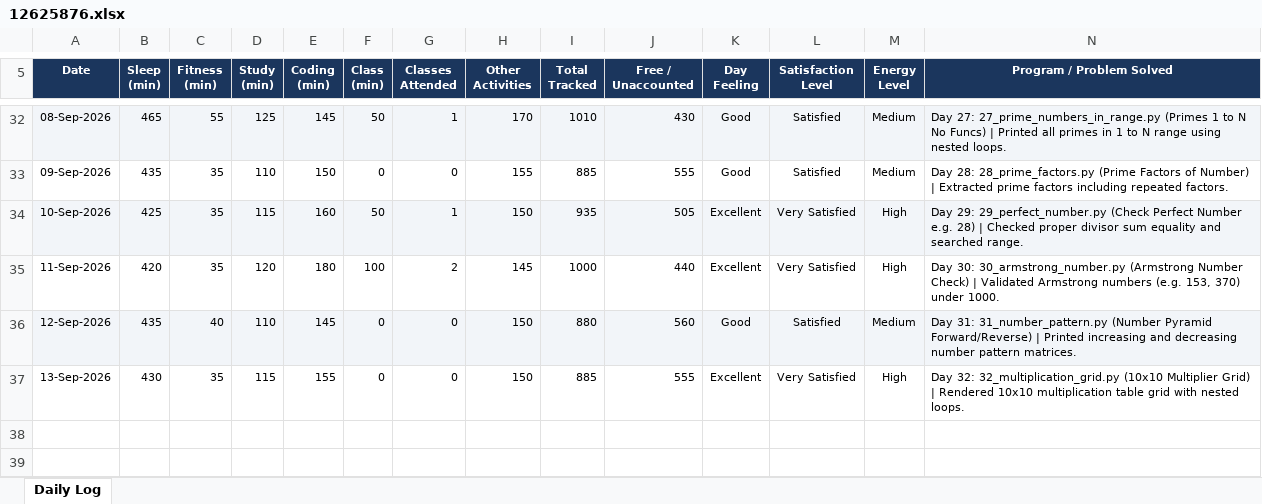
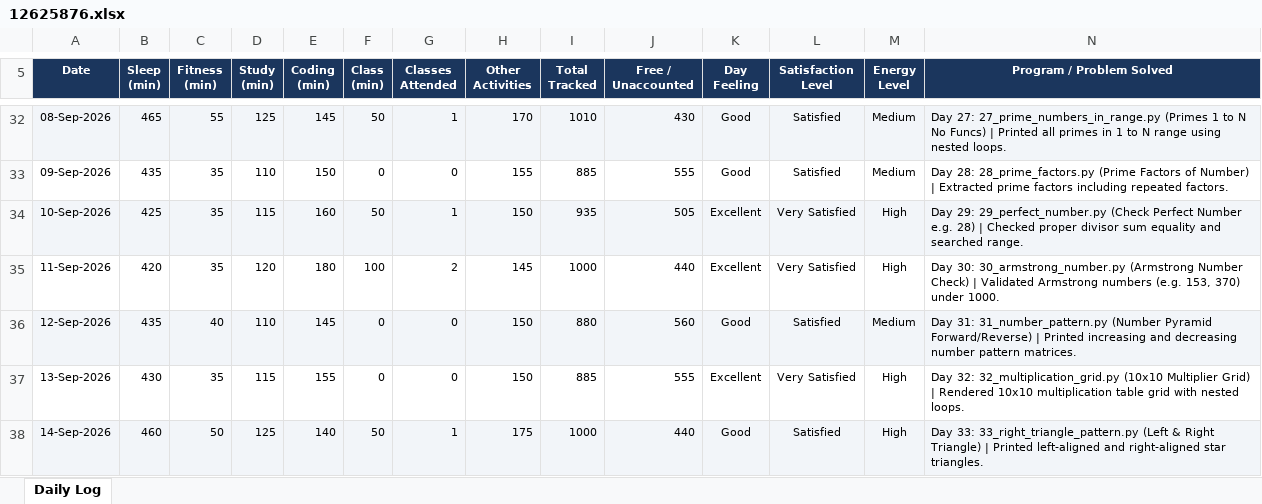
Before and after one commit to nitishkapoor01/12625876-CAP776, an Excel workbook: 12625876.xlsx, sheet Daily Log, drawn as a sheet; only a part is shown, gaps mark what is left out; values as stored, in another font and other column widths than the file's, no borders; the diff names each change by its address in the sheet, - before the commit and + after, or states it on an @@ line.

Commit message:
Day 33 (14-Sep-2026): Practice 33 Right Triangle Pattern & update daily activity log

```diff
--- a/12625876.xlsx (sheet Daily Log)
+++ b/12625876.xlsx (sheet Daily Log)
+row 38: 14-Sep-2026 | 460 | 50 | 125 | 140 | 50 | 1 | 175 | 1000 | 440 | Good | Satisfied | High | Day 33: 33_right_triangle_pattern.py (Left & Right Triangle) | Printed left-aligned and right-aligned star triangles.
```
Also changed, not shown: 1 other file.
